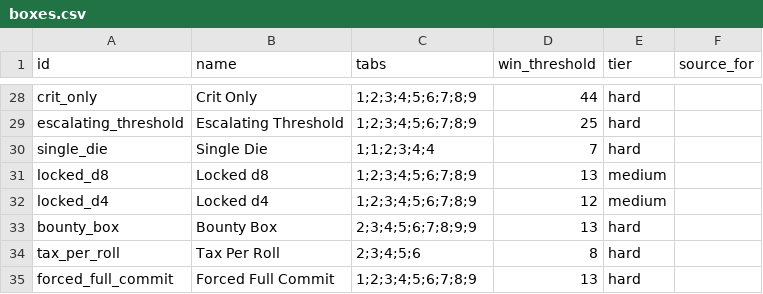
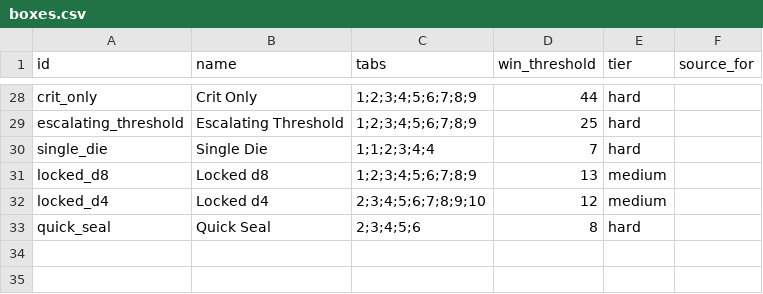
Before and after one commit to caleb-the-dev/SealTheBox, a CSV file: seal-the-box/data/boxes.csv, drawn as a sheet; only a part is shown, gaps mark what is left out.

```diff
--- a/seal-the-box/data/boxes.csv
+++ b/seal-the-box/data/boxes.csv
@@ -31,5 +31,3 @@ single_die,Single Die,1;1;2;3;4;4,7,hard,
 locked_d8,Locked d8,1;2;3;4;5;6;7;8;9,13,medium,
-locked_d4,Locked d4,1;2;3;4;5;6;7;8;9,12,medium,
-bounty_box,Bounty Box,2;3;4;5;6;7;8;9;9,13,hard,
-tax_per_roll,Tax Per Roll,2;3;4;5;6,8,hard,
-forced_full_commit,Forced Full Commit,1;2;3;4;5;6;7;8;9,13,hard,
+locked_d4,Locked d4,2;3;4;5;6;7;8;9;10,12,medium,
+quick_seal,Quick Seal,2;3;4;5;6,8,hard,
```
Also changed, not shown: 6 other files.
